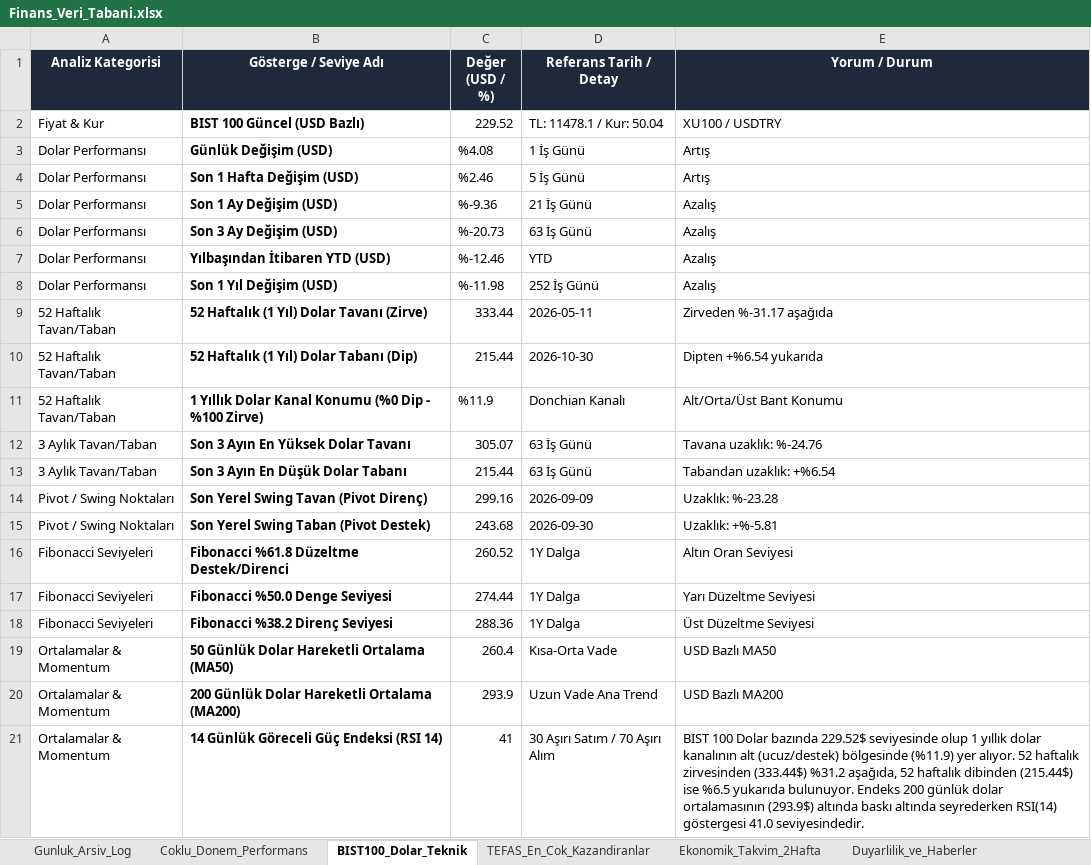
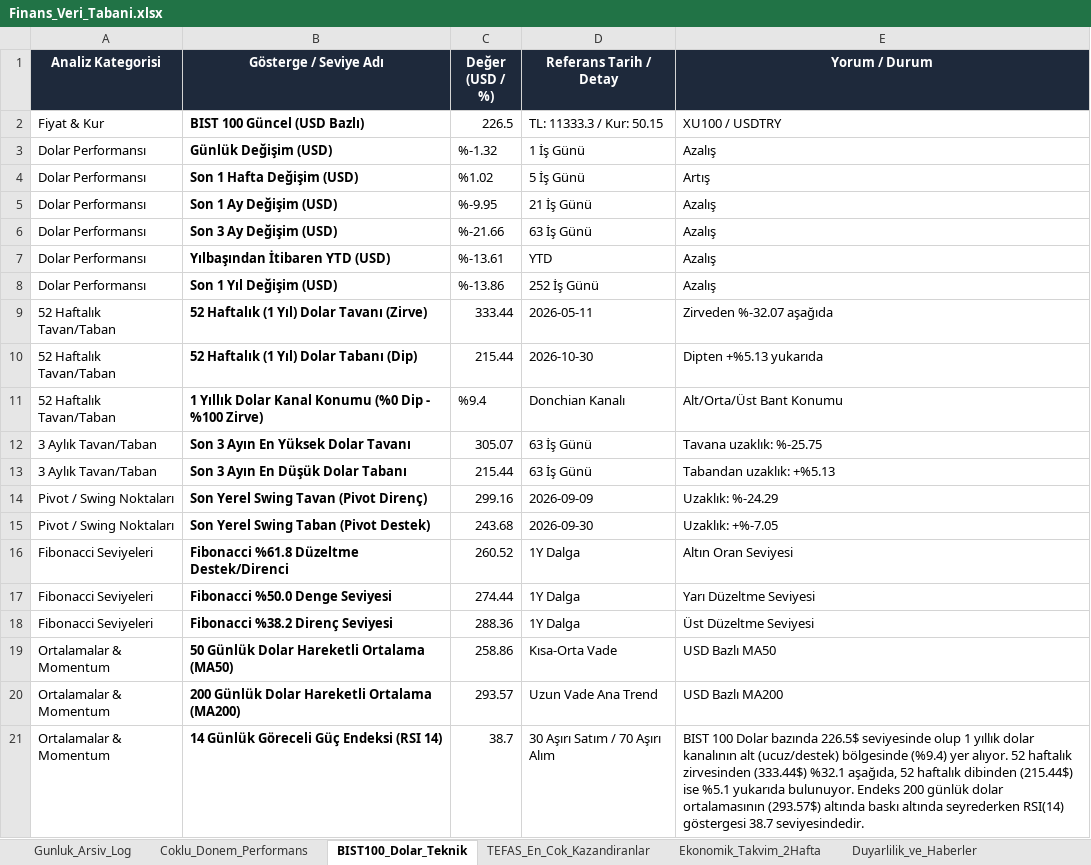
Before and after one commit to dorukcirit/DCfinans, an Excel workbook: docs/Finans_Veri_Tabani.xlsx, sheet BIST100_Dolar_Teknik, drawn as a sheet; values as stored, in another font and other column widths than the file's, no borders; the diff names each change by its address in the sheet, - before the commit and + after, or states it on an @@ line.

```diff
--- a/docs/Finans_Veri_Tabani.xlsx (sheet BIST100_Dolar_Teknik)
+++ b/docs/Finans_Veri_Tabani.xlsx (sheet BIST100_Dolar_Teknik)
-C2 (Değer (USD / %)): 229.52
+C2 (Değer (USD / %)): 226.5
-D2 (Referans Tarih / Detay): TL: 11478.1 / Kur: 50.04
+D2 (Referans Tarih / Detay): TL: 11333.3 / Kur: 50.15
-C3 (Değer (USD / %)): %4.08
+C3 (Değer (USD / %)): %-1.32
-E3 (Yorum / Durum): Artış
+E3 (Yorum / Durum): Azalış
-C4 (Değer (USD / %)): %2.46
+C4 (Değer (USD / %)): %1.02
-C5 (Değer (USD / %)): %-9.36
+C5 (Değer (USD / %)): %-9.95
-C6 (Değer (USD / %)): %-20.73
+C6 (Değer (USD / %)): %-21.66
-C7 (Değer (USD / %)): %-12.46
+C7 (Değer (USD / %)): %-13.61
-C8 (Değer (USD / %)): %-11.98
+C8 (Değer (USD / %)): %-13.86
-E9 (Yorum / Durum): Zirveden %-31.17 aşağıda
+E9 (Yorum / Durum): Zirveden %-32.07 aşağıda
-E10 (Yorum / Durum): Dipten +%6.54 yukarıda
+E10 (Yorum / Durum): Dipten +%5.13 yukarıda
-C11 (Değer (USD / %)): %11.9
+C11 (Değer (USD / %)): %9.4
-E12 (Yorum / Durum): Tavana uzaklık: %-24.76
+E12 (Yorum / Durum): Tavana uzaklık: %-25.75
-E13 (Yorum / Durum): Tabandan uzaklık: +%6.54
+E13 (Yorum / Durum): Tabandan uzaklık: +%5.13
-E14 (Yorum / Durum): Uzaklık: %-23.28
+E14 (Yorum / Durum): Uzaklık: %-24.29
-E15 (Yorum / Durum): Uzaklık: +%-5.81
+E15 (Yorum / Durum): Uzaklık: +%-7.05
-C19 (Değer (USD / %)): 260.4
+C19 (Değer (USD / %)): 258.86
-C20 (Değer (USD / %)): 293.9
+C20 (Değer (USD / %)): 293.57
-C21 (Değer (USD / %)): 41
+C21 (Değer (USD / %)): 38.7
-E21 (Yorum / Durum): …Dolar bazında 229.52$ seviyesinde olup 1 yıllık dolar kanalının alt (ucuz/destek) bölgesinde (%11.9) yer alıyor. 52 haftalık zirvesinden (333.44$) %31.2 aşağıda, 52 haftalık dibinden (215.44$) ise %6.5 yukarıda bulunuyor. Endeks 200 günlük dolar ortalamasının (293.9$) altında baskı altında seyrederken RSI(14) göstergesi 41.0 seviyesindedir.
+E21 (Yorum / Durum): …Dolar bazında 226.5$ seviyesinde olup 1 yıllık dolar kanalının alt (ucuz/destek) bölgesinde (%9.4) yer alıyor. 52 haftalık zirvesinden (333.44$) %32.1 aşağıda, 52 haftalık dibinden (215.44$) ise %5.1 yukarıda bulunuyor. Endeks 200 günlük dolar ortalamasının (293.57$) altında baskı altında seyrederken RSI(14) göstergesi 38.7 seviyesindedir.
```
Also changed, not shown: sheet Coklu_Donem_Performans, sheet Ekonomik_Takvim_2Hafta, sheet Duyarlilik_ve_Haberler, sheet Gunluk_Arsiv_Log, raporlar/Finans_Veri_Tabani.xlsx, 7 other files.
